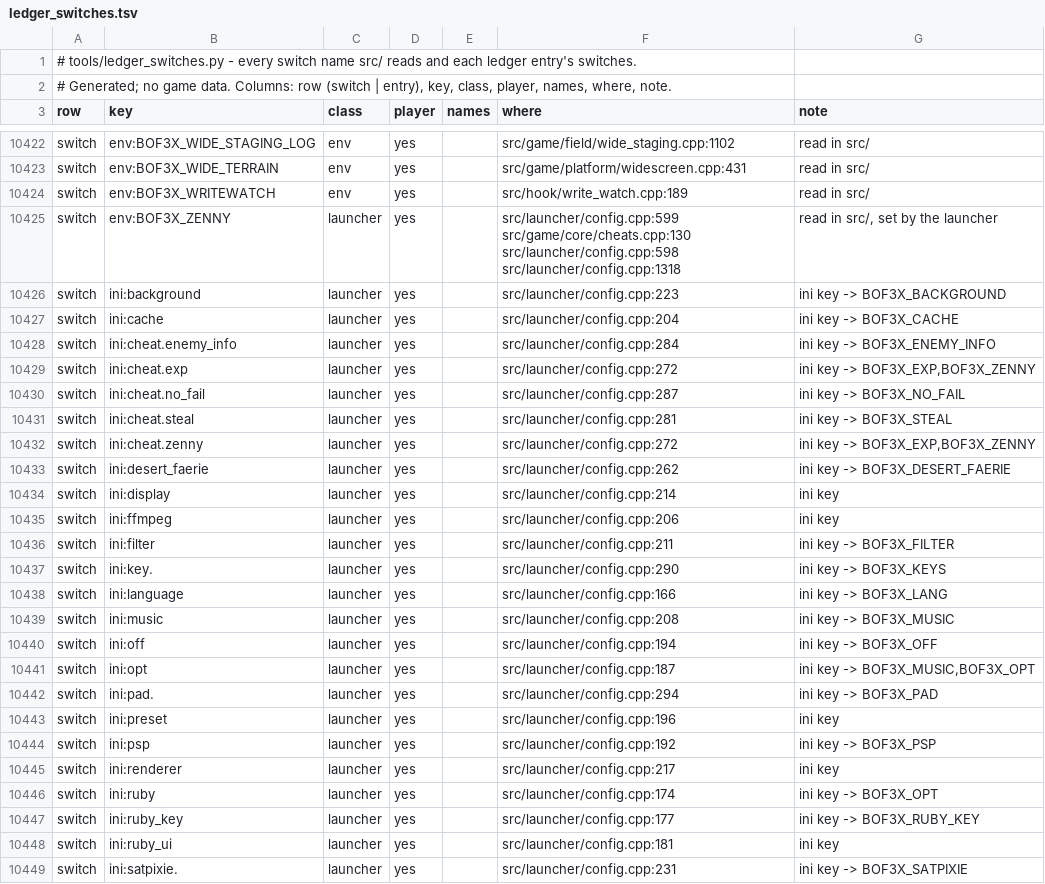
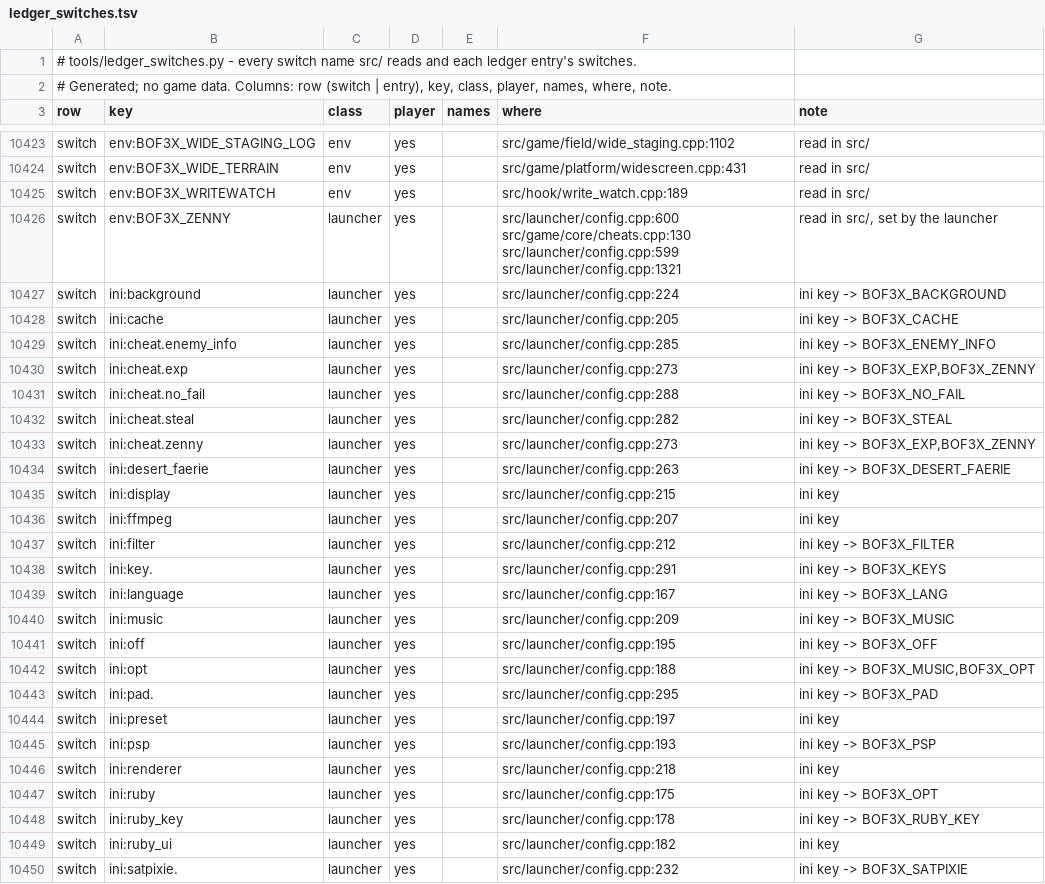
Before and after one commit to kerokline/BreathOfFire3PCPort, a TSV file: analysis/ledger_switches.tsv, drawn as a sheet; only a part is shown, gaps mark what is left out; the diff covers the shown part only.

```diff
--- a/analysis/ledger_switches.tsv
+++ b/analysis/ledger_switches.tsv
@@ -10424,26 +10425,26 @@ switch	env:BOF3X_WIDE_TERRAIN	env	yes		src/game/platform/widescreen.cpp:431	read
 switch	env:BOF3X_WRITEWATCH	env	yes		src/hook/write_watch.cpp:189	read in src/
-switch	env:BOF3X_ZENNY	launcher	yes		src/launcher/config.cpp:599 src/game/core/cheats.cpp:130 src/launcher/config.cpp:598 src/launcher/config.cpp:1318	read in src/, set by the launcher
-switch	ini:background	launcher	yes		src/launcher/config.cpp:223	ini key -> BOF3X_BACKGROUND
-switch	ini:cache	launcher	yes		src/launcher/config.cpp:204	ini key -> BOF3X_CACHE
-switch	ini:cheat.enemy_info	launcher	yes		src/launcher/config.cpp:284	ini key -> BOF3X_ENEMY_INFO
-switch	ini:cheat.exp	launcher	yes		src/launcher/config.cpp:272	ini key -> BOF3X_EXP,BOF3X_ZENNY
-switch	ini:cheat.no_fail	launcher	yes		src/launcher/config.cpp:287	ini key -> BOF3X_NO_FAIL
-switch	ini:cheat.steal	launcher	yes		src/launcher/config.cpp:281	ini key -> BOF3X_STEAL
-switch	ini:cheat.zenny	launcher	yes		src/launcher/config.cpp:272	ini key -> BOF3X_EXP,BOF3X_ZENNY
-switch	ini:desert_faerie	launcher	yes		src/launcher/config.cpp:262	ini key -> BOF3X_DESERT_FAERIE
-switch	ini:display	launcher	yes		src/launcher/config.cpp:214	ini key
-switch	ini:ffmpeg	launcher	yes		src/launcher/config.cpp:206	ini key
-switch	ini:filter	launcher	yes		src/launcher/config.cpp:211	ini key -> BOF3X_FILTER
-switch	ini:key.	launcher	yes		src/launcher/config.cpp:290	ini key -> BOF3X_KEYS
-switch	ini:language	launcher	yes		src/launcher/config.cpp:166	ini key -> BOF3X_LANG
-switch	ini:music	launcher	yes		src/launcher/config.cpp:208	ini key -> BOF3X_MUSIC
-switch	ini:off	launcher	yes		src/launcher/config.cpp:194	ini key -> BOF3X_OFF
-switch	ini:opt	launcher	yes		src/launcher/config.cpp:187	ini key -> BOF3X_MUSIC,BOF3X_OPT
-switch	ini:pad.	launcher	yes		src/launcher/config.cpp:294	ini key -> BOF3X_PAD
-switch	ini:preset	launcher	yes		src/launcher/config.cpp:196	ini key
-switch	ini:psp	launcher	yes		src/launcher/config.cpp:192	ini key -> BOF3X_PSP
-switch	ini:renderer	launcher	yes		src/launcher/config.cpp:217	ini key
-switch	ini:ruby	launcher	yes		src/launcher/config.cpp:174	ini key -> BOF3X_OPT
-switch	ini:ruby_key	launcher	yes		src/launcher/config.cpp:177	ini key -> BOF3X_RUBY_KEY
-switch	ini:ruby_ui	launcher	yes		src/launcher/config.cpp:181	ini key
-switch	ini:satpixie.	launcher	yes		src/launcher/config.cpp:231	ini key -> BOF3X_SATPIXIE
+switch	env:BOF3X_ZENNY	launcher	yes		src/launcher/config.cpp:600 src/game/core/cheats.cpp:130 src/launcher/config.cpp:599 src/launcher/config.cpp:1321	read in src/, set by the launcher
+switch	ini:background	launcher	yes		src/launcher/config.cpp:224	ini key -> BOF3X_BACKGROUND
+switch	ini:cache	launcher	yes		src/launcher/config.cpp:205	ini key -> BOF3X_CACHE
+switch	ini:cheat.enemy_info	launcher	yes		src/launcher/config.cpp:285	ini key -> BOF3X_ENEMY_INFO
+switch	ini:cheat.exp	launcher	yes		src/launcher/config.cpp:273	ini key -> BOF3X_EXP,BOF3X_ZENNY
+switch	ini:cheat.no_fail	launcher	yes		src/launcher/config.cpp:288	ini key -> BOF3X_NO_FAIL
+switch	ini:cheat.steal	launcher	yes		src/launcher/config.cpp:282	ini key -> BOF3X_STEAL
+switch	ini:cheat.zenny	launcher	yes		src/launcher/config.cpp:273	ini key -> BOF3X_EXP,BOF3X_ZENNY
+switch	ini:desert_faerie	launcher	yes		src/launcher/config.cpp:263	ini key -> BOF3X_DESERT_FAERIE
+switch	ini:display	launcher	yes		src/launcher/config.cpp:215	ini key
+switch	ini:ffmpeg	launcher	yes		src/launcher/config.cpp:207	ini key
+switch	ini:filter	launcher	yes		src/launcher/config.cpp:212	ini key -> BOF3X_FILTER
+switch	ini:key.	launcher	yes		src/launcher/config.cpp:291	ini key -> BOF3X_KEYS
+switch	ini:language	launcher	yes		src/launcher/config.cpp:167	ini key -> BOF3X_LANG
+switch	ini:music	launcher	yes		src/launcher/config.cpp:209	ini key -> BOF3X_MUSIC
+switch	ini:off	launcher	yes		src/launcher/config.cpp:195	ini key -> BOF3X_OFF
+switch	ini:opt	launcher	yes		src/launcher/config.cpp:188	ini key -> BOF3X_MUSIC,BOF3X_OPT
+switch	ini:pad.	launcher	yes		src/launcher/config.cpp:295	ini key -> BOF3X_PAD
+switch	ini:preset	launcher	yes		src/launcher/config.cpp:197	ini key
+switch	ini:psp	launcher	yes		src/launcher/config.cpp:193	ini key -> BOF3X_PSP
+switch	ini:renderer	launcher	yes		src/launcher/config.cpp:218	ini key
+switch	ini:ruby	launcher	yes		src/launcher/config.cpp:175	ini key -> BOF3X_OPT
+switch	ini:ruby_key	launcher	yes		src/launcher/config.cpp:178	ini key -> BOF3X_RUBY_KEY
+switch	ini:ruby_ui	launcher	yes		src/launcher/config.cpp:182	ini key
+switch	ini:satpixie.	launcher	yes		src/launcher/config.cpp:232	ini key -> BOF3X_SATPIXIE
```
Also changed, not shown: 3 added rows and 66 edited cells elsewhere in this file, tools/launcher_host/presets_en-US.tsv, tools/launcher_host/presets_original.tsv, 6 other files.
